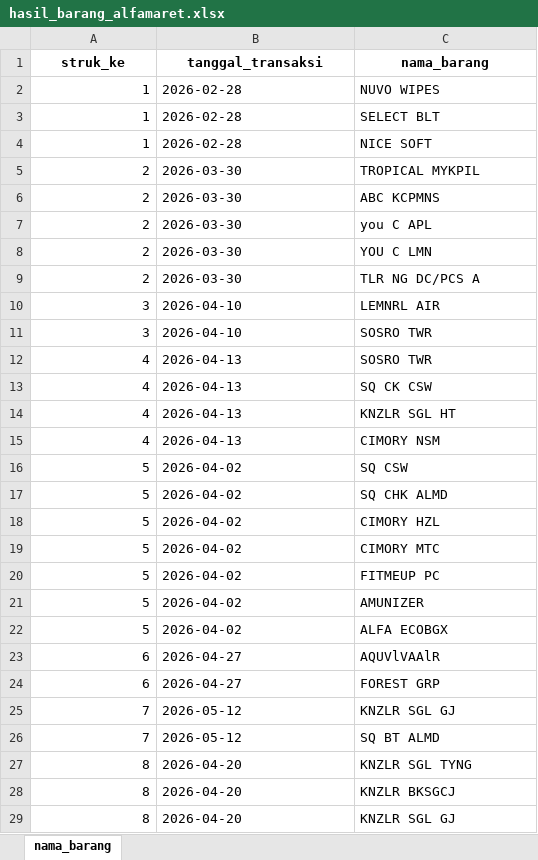
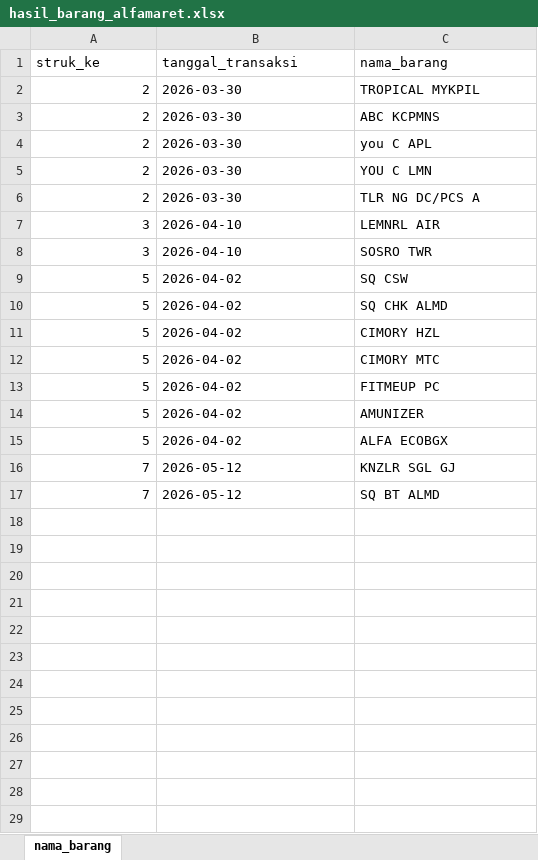
Before and after one commit to Icey753/Datmin_Struk, an Excel workbook: hasil_barang_alfamaret.xlsx, sheet nama_barang, drawn as a sheet; values as stored, in another font and other column widths than the file's, no borders; the diff names each change by its address in the sheet, - before the commit and + after, or states it on an @@ line.

```diff
--- a/hasil_barang_alfamaret.xlsx (sheet nama_barang)
+++ b/hasil_barang_alfamaret.xlsx (sheet nama_barang)
@@ A1:C1 bold: on → off, alignment: center → left @@
-row 2: 1 | 2026-02-28 | NUVO WIPES
-row 3: 1 | 2026-02-28 | SELECT BLT
-row 4: 1 | 2026-02-28 | NICE SOFT
-row 12: 4 | 2026-04-13 | SOSRO TWR
-row 13: 4 | 2026-04-13 | SQ CK CSW
-row 14: 4 | 2026-04-13 | KNZLR SGL HT
-row 15: 4 | 2026-04-13 | CIMORY NSM
-row 23: 6 | 2026-04-27 | AQUVlVAAlR
-row 24: 6 | 2026-04-27 | FOREST GRP
-row 27: 8 | 2026-04-20 | KNZLR SGL TYNG
-row 28: 8 | 2026-04-20 | KNZLR BKSGCJ
-row 29: 8 | 2026-04-20 | KNZLR SGL GJ
```
Also changed, not shown: 13 other files.
